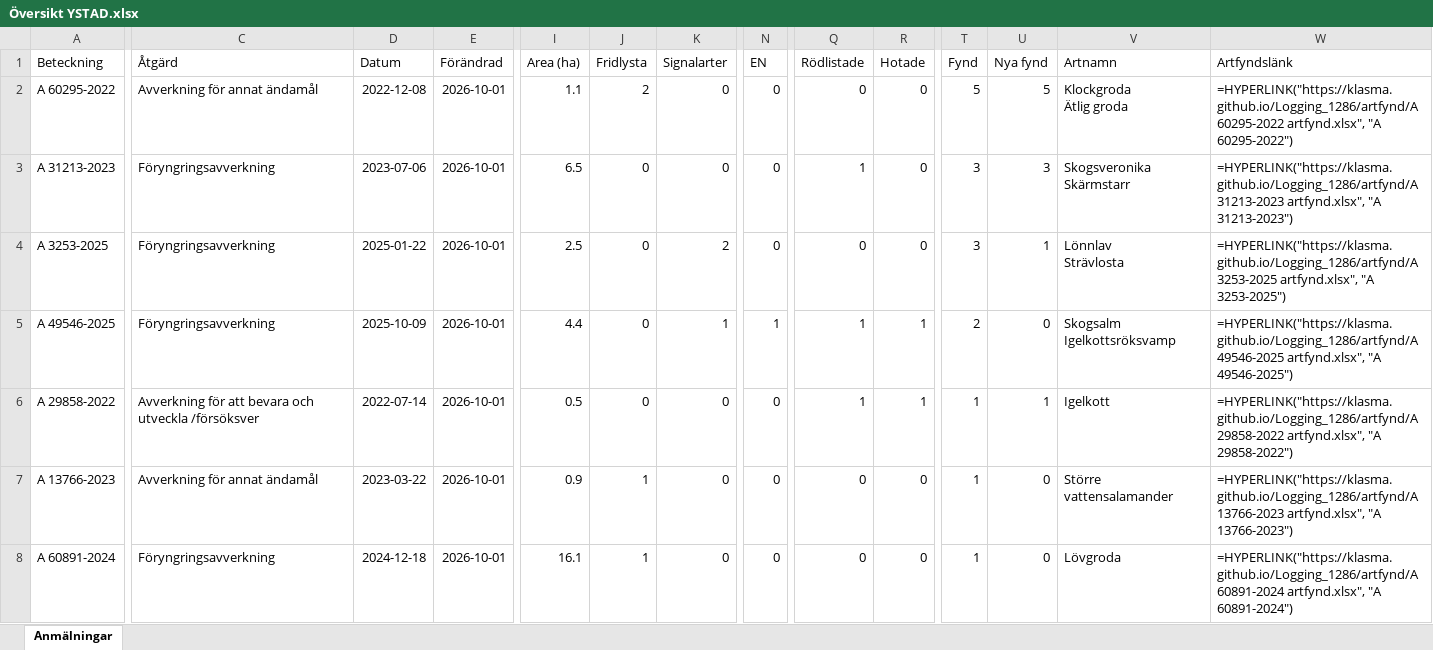
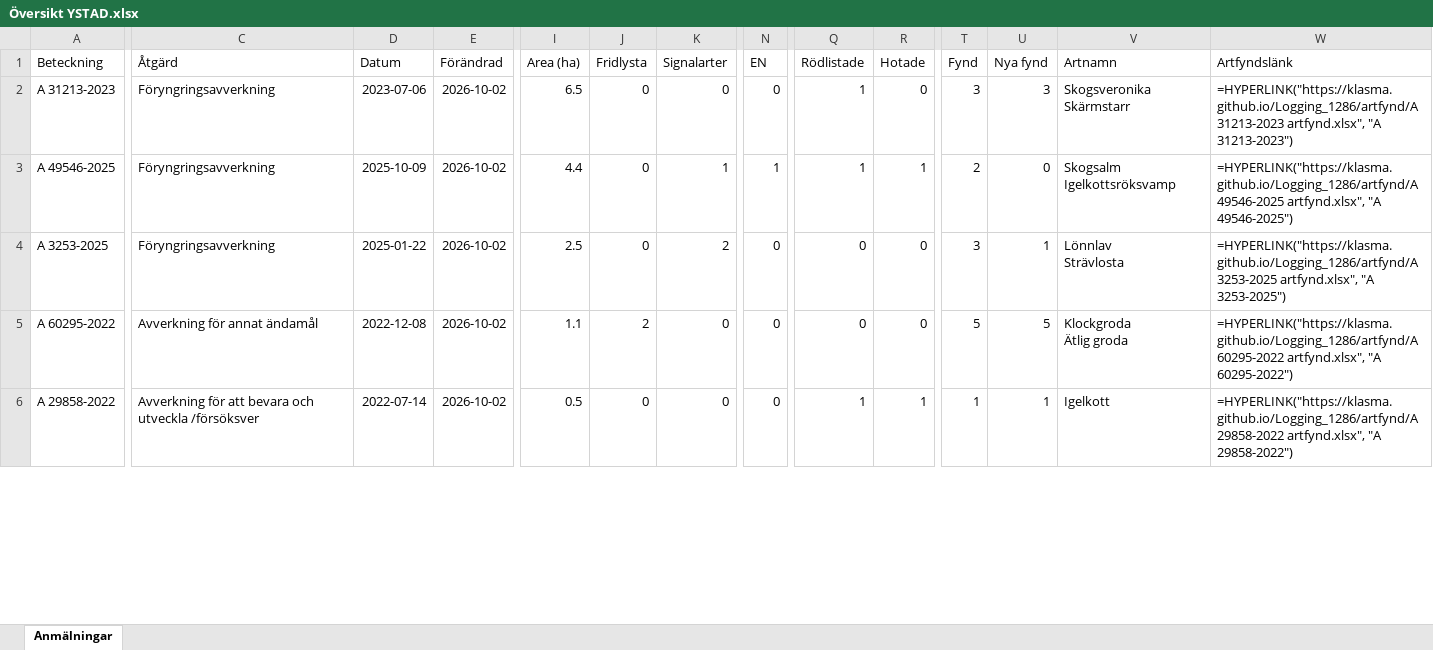
Before and after one commit to klasma/Logging_1286, an Excel workbook: Översikt YSTAD.xlsx, sheet Anmälningar, drawn as a sheet; only a part is shown, gaps mark what is left out; values as stored, in another font and other column widths than the file's, no borders; formulas without a stored value are shown as written; removed rows and columns are numbered as before the commit, all else as after; rows hold the shown columns only; ↵ is a line break in a cell; the diff covers the shown part only; the diff names each change by its address in the sheet, - before the commit and + after, or states it on an @@ line.

```diff
--- a/Översikt YSTAD.xlsx (sheet Anmälningar)
+++ b/Översikt YSTAD.xlsx (sheet Anmälningar)
-row 2: A 60295-2022 | Avverkning för annat ändamål | 2022-12-08 | 2026-10-01 | 1.1 | 2 | 0 | 0 | 0 | 0 | 5 | 5 | Klockgroda ↵ Ätlig groda | =HYPERLINK("https://klasma.github.io/Logging_1286/artfynd/A 60295-2022 artfynd.xlsx", "A 60295-2022")
-E2 (Förändrad): 2026-10-01
+E2 (Förändrad): 2026-10-02
+row 3: A 49546-2025 | Föryngringsavverkning | 2025-10-09 | 2026-10-02 | 4.4 | 0 | 1 | 1 | 1 | 1 | 2 | 0 | Skogsalm ↵ Igelkottsröksvamp | =HYPERLINK("https://klasma.github.io/Logging_1286/artfynd/A 49546-2025 artfynd.xlsx", "A 49546-2025")
-E4:E6 (Förändrad): 2026-10-01
+E4:E6 (Förändrad): 2026-10-02
-A5 (Beteckning): A 49546-2025
+A5 (Beteckning): A 60295-2022
-C5 (Åtgärd): Föryngringsavverkning
+C5 (Åtgärd): Avverkning för annat ändamål
-D5 (Datum): 2025-10-09
+D5 (Datum): 2022-12-08
-I5 (Area (ha)): 4.4
+I5 (Area (ha)): 1.1
-J5 (Fridlysta): 0
+J5 (Fridlysta): 2
-K5 (Signalarter): 1
+K5 (Signalarter): 0
-N5 (EN): 1
+N5 (EN): 0
-Q5 (Rödlistade): 1
+Q5 (Rödlistade): 0
-R5 (Hotade): 1
+R5 (Hotade): 0
-T5 (Fynd): 2
+T5 (Fynd): 5
-U5 (Nya fynd): 0
+U5 (Nya fynd): 5
-V5 (Artnamn): Skogsalm ↵ Igelkottsröksvamp
+V5 (Artnamn): Klockgroda ↵ Ätlig groda
-W5 (Artfyndslänk): =HYPERLINK("https://klasma.github.io/Logging_1286/artfynd/A 49546-2025 artfynd.xlsx", "A 49546-2025")
+W5 (Artfyndslänk): =HYPERLINK("https://klasma.github.io/Logging_1286/artfynd/A 60295-2022 artfynd.xlsx", "A 60295-2022")
-row 7: A 13766-2023 | Avverkning för annat ändamål | 2023-03-22 | 2026-10-01 | 0.9 | 1 | 0 | 0 | 0 | 0 | 1 | 0 | Större vattensalamander | =HYPERLINK("https://klasma.github.io/Logging_1286/artfynd/A 13766-2023 artfynd.xlsx", "A 13766-2023")
-row 8: A 60891-2024 | Föryngringsavverkning | 2024-12-18 | 2026-10-01 | 16.1 | 1 | 0 | 0 | 0 | 0 | 1 | 0 | Lövgroda | =HYPERLINK("https://klasma.github.io/Logging_1286/artfynd/A 60891-2024 artfynd.xlsx", "A 60891-2024")
```
Also changed, not shown: 5 added rows, 3 removed rows and 56 edited cells elsewhere in this sheet, artfynd/A 31213-2023 artfynd.xlsx, artfynd/A 34341-2024 artfynd.xlsx, 54 other files.
